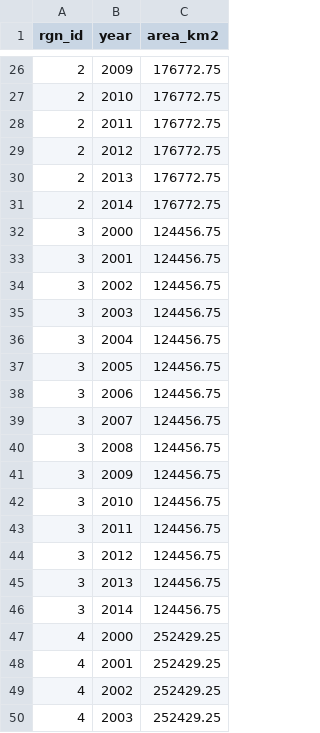
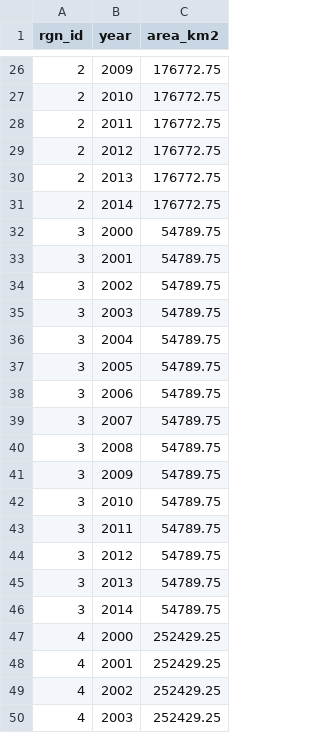
Before and after one commit to katrinleinweber/arc, a CSV file: circle2016/layers/rgn_area_offshore3nm_arc2016.csv, drawn as a sheet; only a part is shown, gaps mark what is left out.

```diff
--- a/circle2016/layers/rgn_area_offshore3nm_arc2016.csv
+++ b/circle2016/layers/rgn_area_offshore3nm_arc2016.csv
@@ -31,17 +31,17 @@ rgn_id,year,area_km2
 2,2014,176772.75
-3,2000,124456.75
-3,2001,124456.75
-3,2002,124456.75
-3,2003,124456.75
-3,2004,124456.75
-3,2005,124456.75
-3,2006,124456.75
-3,2007,124456.75
-3,2008,124456.75
-3,2009,124456.75
-3,2010,124456.75
-3,2011,124456.75
-3,2012,124456.75
-3,2013,124456.75
-3,2014,124456.75
+3,2000,54789.75
+3,2001,54789.75
+3,2002,54789.75
+3,2003,54789.75
+3,2004,54789.75
+3,2005,54789.75
+3,2006,54789.75
+3,2007,54789.75
+3,2008,54789.75
+3,2009,54789.75
+3,2010,54789.75
+3,2011,54789.75
+3,2012,54789.75
+3,2013,54789.75
+3,2014,54789.75
 4,2000,252429.25
```
Also changed, not shown: circle2016/layers/lsp_prot_area_offshore3nm_arc2016.csv.
